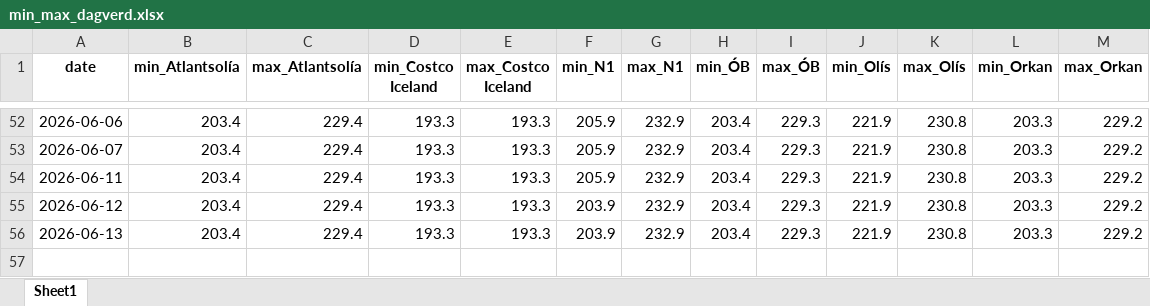
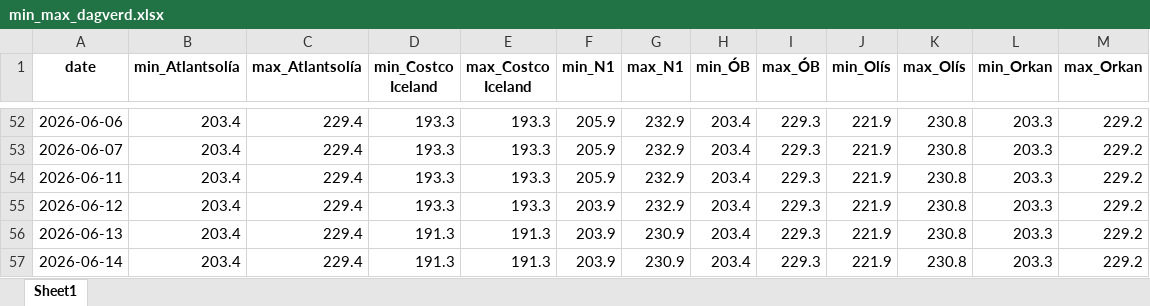
Before and after one commit to asi-hag/gasverkefni, an Excel workbook: min_max_dagverd.xlsx, sheet Sheet1, drawn as a sheet; only a part is shown, gaps mark what is left out; values as stored, in another font and other column widths than the file's, no borders; the diff names each change by its address in the sheet, - before the commit and + after, or states it on an @@ line.

```diff
--- a/min_max_dagverd.xlsx (sheet Sheet1)
+++ b/min_max_dagverd.xlsx (sheet Sheet1)
-D56 (min_Costco Iceland): 193.3
+D56 (min_Costco Iceland): 191.3
-E56 (max_Costco Iceland): 193.3
+E56 (max_Costco Iceland): 191.3
-G56 (max_N1): 232.9
+G56 (max_N1): 230.9
+row 57: 2026-06-14 | 203.4 | 229.4 | 191.3 | 191.3 | 203.9 | 230.9 | 203.4 | 229.3 | 221.9 | 230.8 | 203.3 | 229.2
```
Also changed, not shown: vikur_fra_2017.xlsx, 1 other file.
